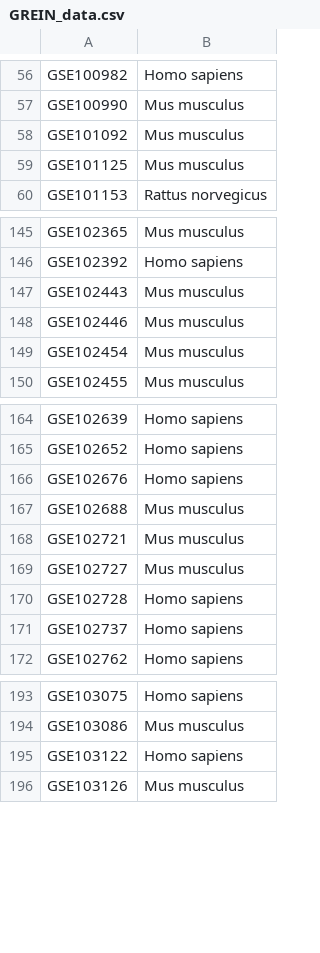
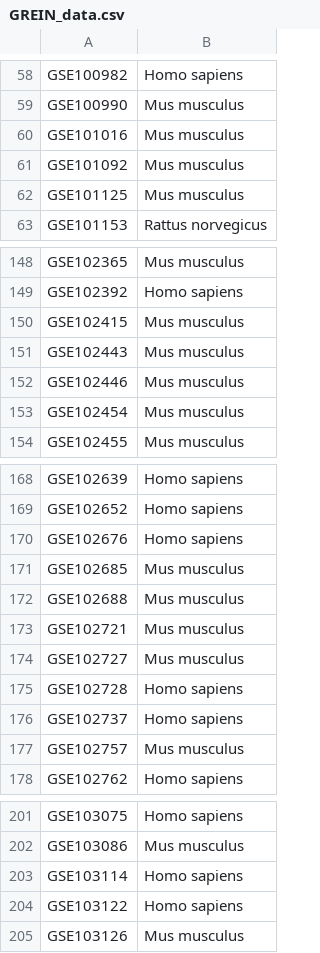
Before and after one commit to uc-bd2k/GREIN, a CSV file: GREIN_data.csv, drawn as a sheet; only a part is shown, gaps mark what is left out; the diff covers the shown part only.

```diff
--- a/GREIN_data.csv
+++ b/GREIN_data.csv
@@ -57,2 +59,3 @@
 "GSE100990","Mus musculus"
+"GSE101016","Mus musculus"
 "GSE101092","Mus musculus"
@@ -146,2 +149,3 @@
 "GSE102392","Homo sapiens"
+"GSE102415","Mus musculus"
 "GSE102443","Mus musculus"
@@ -166,2 +170,3 @@
 "GSE102676","Homo sapiens"
+"GSE102685","Mus musculus"
 "GSE102688","Mus musculus"
@@ -171,2 +176,3 @@
 "GSE102737","Homo sapiens"
+"GSE102757","Mus musculus"
 "GSE102762","Homo sapiens"
@@ -194,2 +202,3 @@
 "GSE103086","Mus musculus"
+"GSE103114","Homo sapiens"
 "GSE103122","Homo sapiens"
```
Also changed, not shown: 47 added rows elsewhere in this file.
